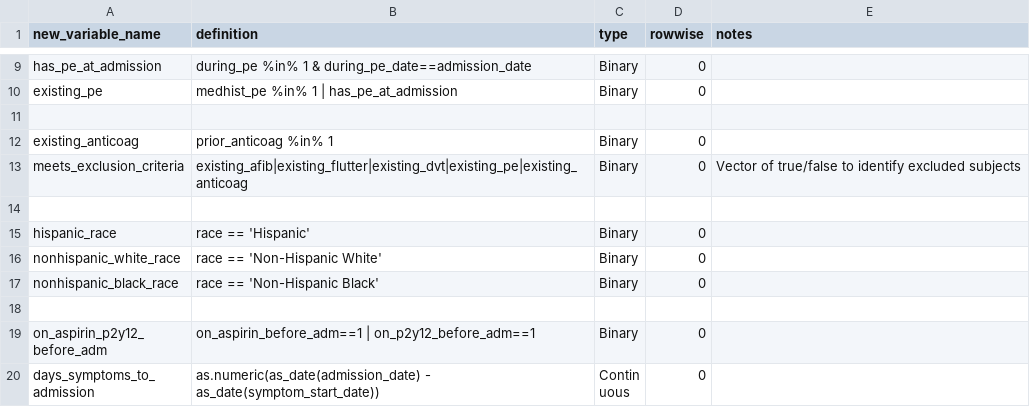
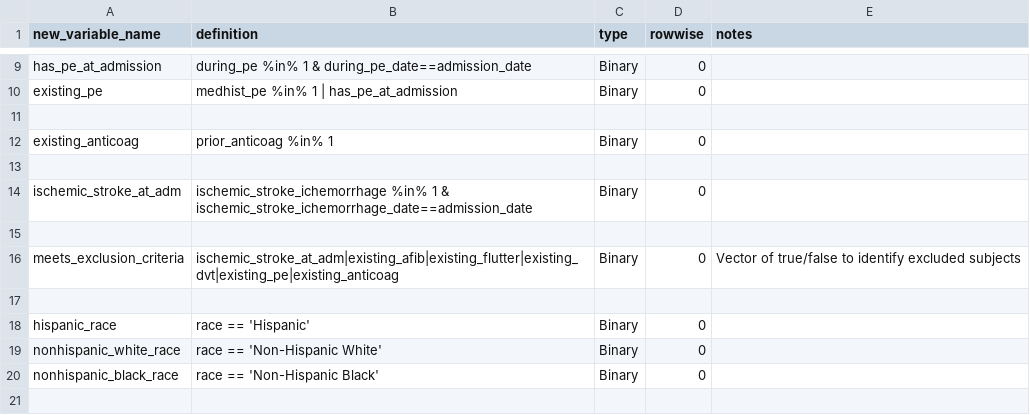
Before and after one commit to rsoren/aha_covid_dataprep_specs, a CSV file: 02_create_new_variables.csv, drawn as a sheet; only a part is shown, gaps mark what is left out; the shorter side is filled out with more unchanged rows.

Commit message:
Update 02_create_new_variables.csv

```diff
--- a/02_create_new_variables.csv
+++ b/02_create_new_variables.csv
@@ -12,3 +12,6 @@ existing_pe,"medhist_pe %in% 1 | has_pe_at_admission","Binary",0,
 existing_anticoag,"prior_anticoag %in% 1","Binary",0,
-meets_exclusion_criteria,"existing_afib|existing_flutter|existing_dvt|existing_pe|existing_anticoag","Binary",0,"Vector of true/false to identify excluded subjects"
+,,,,
+ischemic_stroke_at_adm,"ischemic_stroke_ichemorrhage %in% 1 & ischemic_stroke_ichemorrhage_date==admission_date","Binary",0,
+
+meets_exclusion_criteria,"ischemic_stroke_at_adm|existing_afib|existing_flutter|existing_dvt|existing_pe|existing_anticoag","Binary",0,"Vector of true/false to identify excluded subjects"
 ,,,,
```
